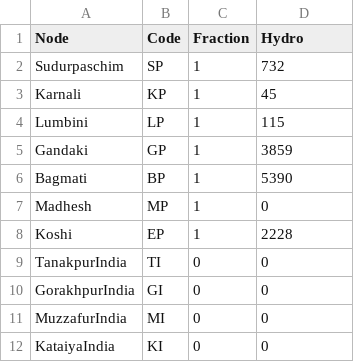
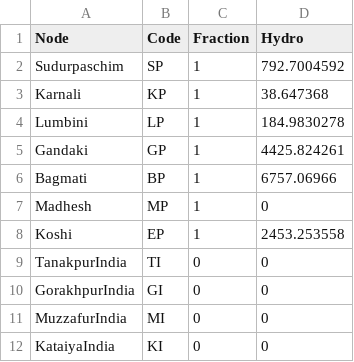
Before and after one commit to gb433/Firm_ModelNepal_Electricity, a CSV file: Data/constraints_existing.csv, drawn as a sheet.

```diff
--- a/Data/constraints_existing.csv
+++ b/Data/constraints_existing.csv
@@ -1,9 +1,9 @@
 Node,Code,Fraction,Hydro
-Sudurpaschim,SP,1,732
-Karnali,KP,1,45
-Lumbini,LP,1,115
-Gandaki,GP,1,3859
-Bagmati,BP,1,5390
+Sudurpaschim,SP,1,792.7004592
+Karnali,KP,1,38.647368
+Lumbini,LP,1,184.9830278
+Gandaki,GP,1,4425.824261
+Bagmati,BP,1,6757.06966
 Madhesh,MP,1,0
-Koshi,EP,1,2228
+Koshi,EP,1,2453.253558
 TanakpurIndia,TI,0,0
```
Also changed, not shown: Data/assets_construction.csv, Data/assets_existing.csv, 8 other files.
